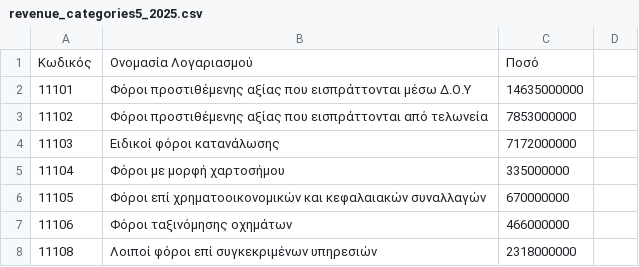
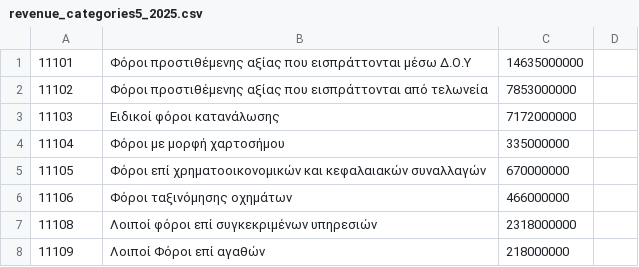
Before and after one commit to t8240056/budgetManagement, a CSV file: src/main/resources/revenue_categories5_2025.csv, drawn as a sheet; only a part is shown; the shorter side is filled out with more unchanged rows; the diff names each change by its address in the sheet, - before the commit and + after, or states it on an @@ line.

Commit message:
Delete first line from all revenue_categories2025 csv files

```diff
--- a/src/main/resources/revenue_categories5_2025.csv
+++ b/src/main/resources/revenue_categories5_2025.csv
-row 1: Κωδικός | Ονομασία Λογαριασμού | Ποσό
```
Also changed, not shown: src/main/resources/revenue_categories2_2025.csv, src/main/resources/revenue_categories3_2025.csv, 1 other file.
